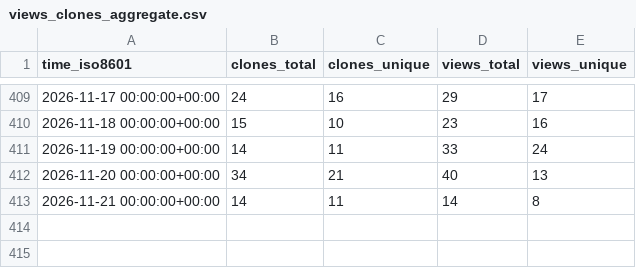
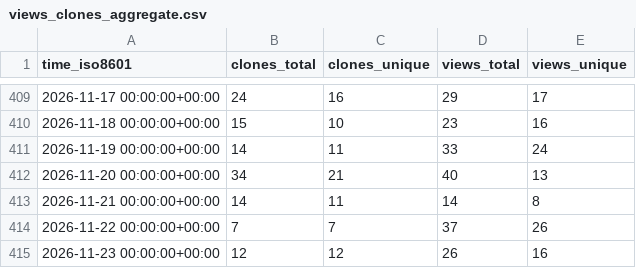
Before and after one commit to shalenMathew/MovieFlix_App, a CSV file: shalenMathew/MovieFlix_App/ghrs-data/views_clones_aggregate.csv, drawn as a sheet; only a part is shown, gaps mark what is left out.

```diff
--- a/shalenMathew/MovieFlix_App/ghrs-data/views_clones_aggregate.csv
+++ b/shalenMathew/MovieFlix_App/ghrs-data/views_clones_aggregate.csv
@@ -413 +413,3 @@ time_iso8601,clones_total,clones_unique,views_total,views_unique
 2026-11-21 00:00:00+00:00,14,11,14,8
+2026-11-22 00:00:00+00:00,7,7,37,26
+2026-11-23 00:00:00+00:00,12,12,26,16
```
Also changed, not shown: 1 other file.
